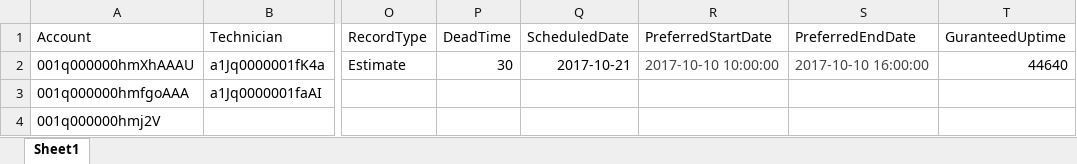
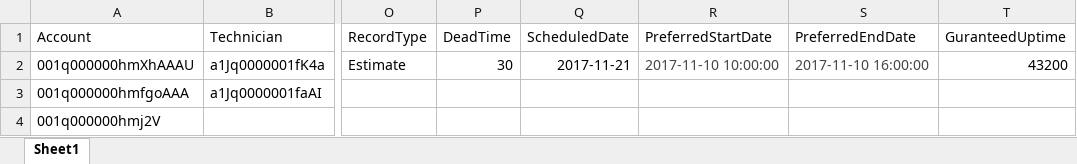
Before and after one commit to AbdulSvmx/Sahi_Project_Lightning, an Excel workbook: svmx/test_lab/test_cases/analytics/an_excleData/an_Datasheet1.xlsx, sheet Sheet1, drawn as a sheet; only a part is shown, gaps mark what is left out; values as stored, in another font and other column widths than the file's, no borders; the diff names each change by its address in the sheet, - before the commit and + after, or states it on an @@ line.

```diff
--- a/svmx/test_lab/test_cases/analytics/an_excleData/an_Datasheet1.xlsx (sheet Sheet1)
+++ b/svmx/test_lab/test_cases/analytics/an_excleData/an_Datasheet1.xlsx (sheet Sheet1)
-Q2 (ScheduledDate): 2017-10-21
+Q2 (ScheduledDate): 2017-11-21
-R2 (PreferredStartDate): 2017-10-10 10:00:00
+R2 (PreferredStartDate): 2017-11-10 10:00:00
-S2 (PreferredEndDate): 2017-10-10 16:00:00
+S2 (PreferredEndDate): 2017-11-10 16:00:00
-T2 (GuranteedUptime): 44640
+T2 (GuranteedUptime): 43200
```
Also changed, not shown: svmx/test_lab/test_cases/analytics/an_excleData/MTTC_data.xlsx, 10 other files.
